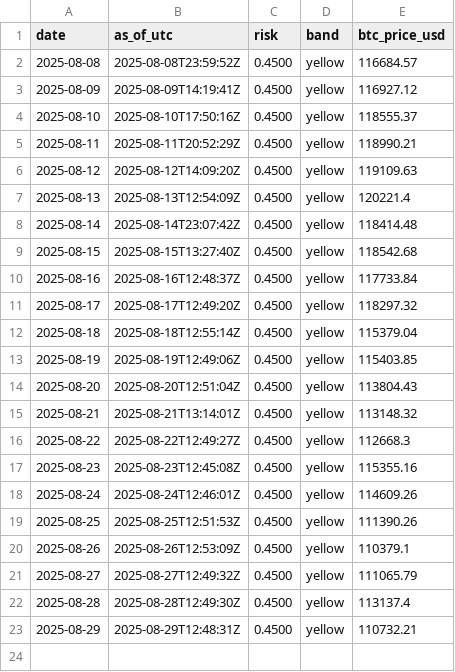
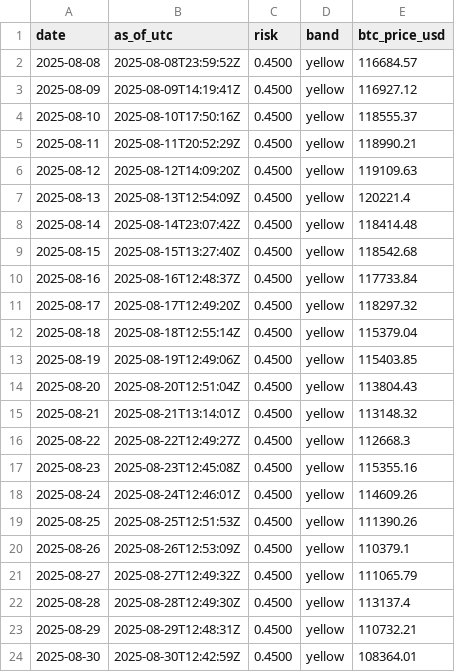
Before and after one commit to firemansghost/grayghost-risk, a CSV file: data/risk_history.csv, drawn as a sheet.

```diff
--- a/data/risk_history.csv
+++ b/data/risk_history.csv
@@ -23 +23,2 @@ date,as_of_utc,risk,band,btc_price_usd
 2025-08-29,2025-08-29T12:48:31Z,0.4500,yellow,110732.21
+2025-08-30,2025-08-30T12:42:59Z,0.4500,yellow,108364.01
```
Also changed, not shown: 2 other files.
